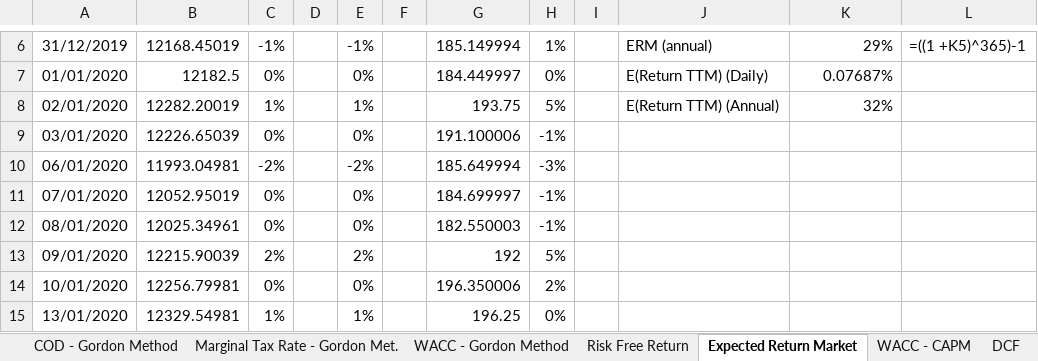
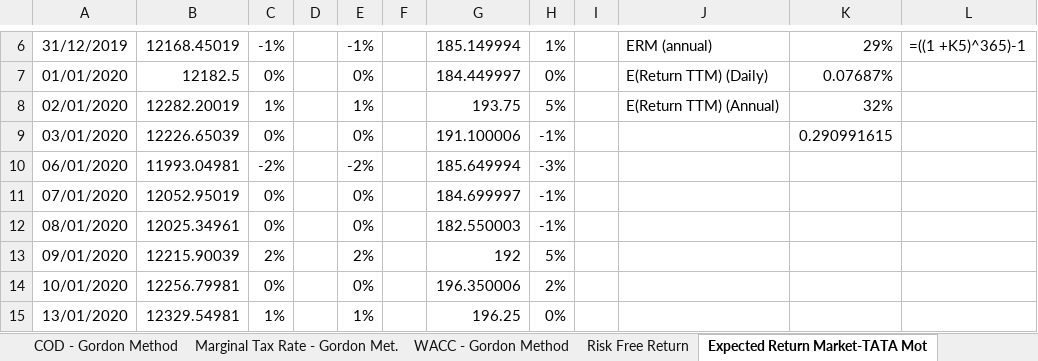
Before and after one commit to CapitalistFinancialGroup/FundamentalAnalysis-4, an Excel workbook: excelSheets/WACC.xlsx, sheet Expected Return Market-TATA Mot, drawn as a sheet; only a part is shown, gaps mark what is left out; values as stored, in another font and other column widths than the file's, no borders; the diff names each change by its address in the sheet, - before the commit and + after, or states it on an @@ line.

Commit message:
Add refactored return on equity by Gordon Dividend model
This commit validated and fixed return on equity (dividend model)
post refactoring. It also fixes #28, fixes #28 .
The other user stories/issues it touches are #20,#36.
It introduces main.py from where to call all the functionalities.

```diff
--- a/excelSheets/WACC.xlsx (sheet Expected Return Market-TATA Mot)
+++ b/excelSheets/WACC.xlsx (sheet Expected Return Market-TATA Mot)
-sheet tab: Expected Return Market
+sheet tab: Expected Return Market-TATA Mot
-K9: (empty)
+K9: 0.290991615
```
Also changed, not shown: sheet RROE - Gordon method, sheet WACC - Gordon Method, formulas that keep their value, charts or pictures, 9 other files.
